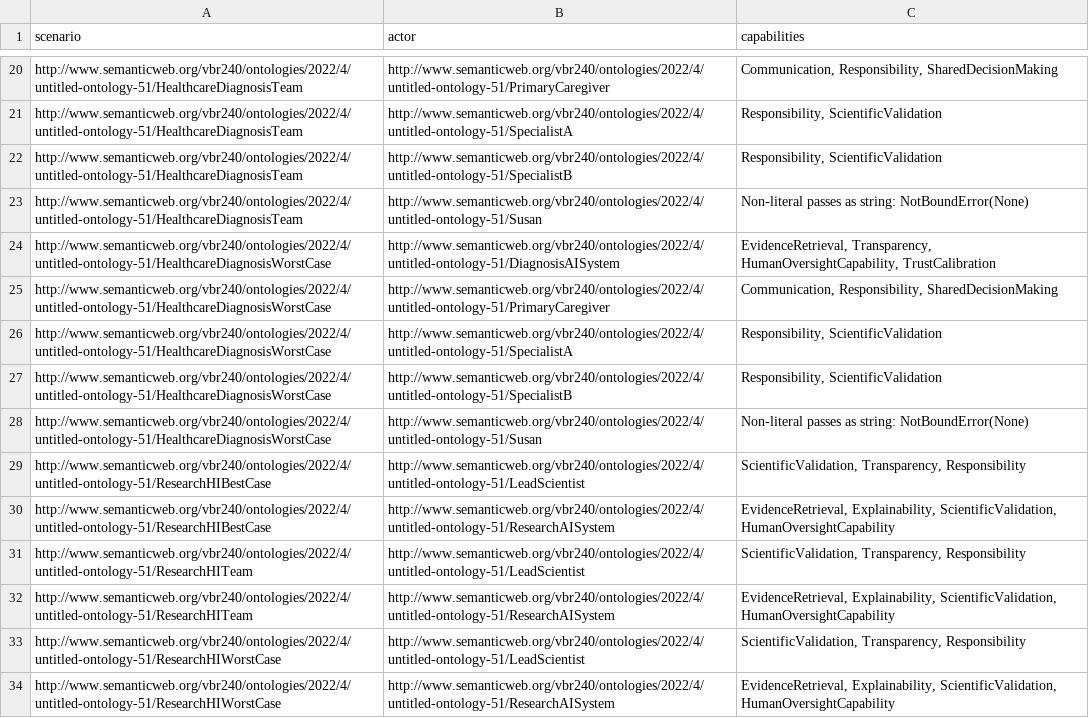
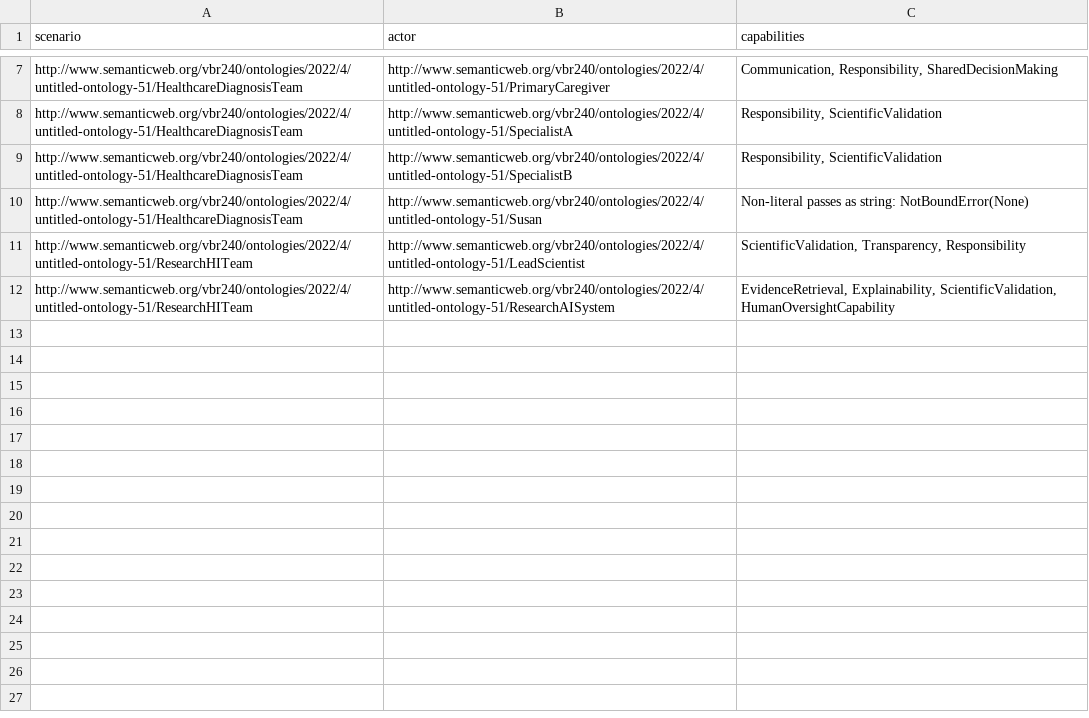
Before and after one commit to FieBergli/KG_project, a CSV file: kg_outputs/q6_actor_capabilities_per_scenario.csv, drawn as a sheet; only a part is shown, gaps mark what is left out; the diff covers the shown part only.

```diff
--- a/kg_outputs/q6_actor_capabilities_per_scenario.csv
+++ b/kg_outputs/q6_actor_capabilities_per_scenario.csv
@@ -23,12 +10,3 @@ http://www.semanticweb.org/vbr240/ontologies/2022/4/untitled-ontology-51/Healthc
 http://www.semanticweb.org/vbr240/ontologies/2022/4/untitled-ontology-51/HealthcareDiagnosisTeam,http://www.semanticweb.org/vbr240/ontologies/2022/4/untitled-ontology-51/Susan,Non-literal passes as string: NotBoundError(None)
-http://www.semanticweb.org/vbr240/ontologies/2022/4/untitled-ontology-51/HealthcareDiagnosisWorstCase,http://www.semanticweb.org/vbr240/ontologies/2022/4/untitled-ontology-51/DiagnosisAISystem,"EvidenceRetrieval, Transparency, HumanOversightCapability, TrustCalibration"
-http://www.semanticweb.org/vbr240/ontologies/2022/4/untitled-ontology-51/HealthcareDiagnosisWorstCase,http://www.semanticweb.org/vbr240/ontologies/2022/4/untitled-ontology-51/PrimaryCaregiver,"Communication, Responsibility, SharedDecisionMaking"
-http://www.semanticweb.org/vbr240/ontologies/2022/4/untitled-ontology-51/HealthcareDiagnosisWorstCase,http://www.semanticweb.org/vbr240/ontologies/2022/4/untitled-ontology-51/SpecialistA,"Responsibility, ScientificValidation"
-http://www.semanticweb.org/vbr240/ontologies/2022/4/untitled-ontology-51/HealthcareDiagnosisWorstCase,http://www.semanticweb.org/vbr240/ontologies/2022/4/untitled-ontology-51/SpecialistB,"Responsibility, ScientificValidation"
-http://www.semanticweb.org/vbr240/ontologies/2022/4/untitled-ontology-51/HealthcareDiagnosisWorstCase,http://www.semanticweb.org/vbr240/ontologies/2022/4/untitled-ontology-51/Susan,Non-literal passes as string: NotBoundError(None)
-http://www.semanticweb.org/vbr240/ontologies/2022/4/untitled-ontology-51/ResearchHIBestCase,http://www.semanticweb.org/vbr240/ontologies/2022/4/untitled-ontology-51/LeadScientist,"ScientificValidation, Transparency, Responsibility"
-http://www.semanticweb.org/vbr240/ontologies/2022/4/untitled-ontology-51/ResearchHIBestCase,http://www.semanticweb.org/vbr240/ontologies/2022/4/untitled-ontology-51/ResearchAISystem,"EvidenceRetrieval, Explainability, ScientificValidation, HumanOversightCapability"
 http://www.semanticweb.org/vbr240/ontologies/2022/4/untitled-ontology-51/ResearchHITeam,http://www.semanticweb.org/vbr240/ontologies/2022/4/untitled-ontology-51/LeadScientist,"ScientificValidation, Transparency, Responsibility"
 http://www.semanticweb.org/vbr240/ontologies/2022/4/untitled-ontology-51/ResearchHITeam,http://www.semanticweb.org/vbr240/ontologies/2022/4/untitled-ontology-51/ResearchAISystem,"EvidenceRetrieval, Explainability, ScientificValidation, HumanOversightCapability"
-http://www.semanticweb.org/vbr240/ontologies/2022/4/untitled-ontology-51/ResearchHIWorstCase,http://www.semanticweb.org/vbr240/ontologies/2022/4/untitled-ontology-51/LeadScientist,"ScientificValidation, Transparency, Responsibility"
-http://www.semanticweb.org/vbr240/ontologies/2022/4/untitled-ontology-51/ResearchHIWorstCase,http://www.semanticweb.org/vbr240/ontologies/2022/4/untitled-ontology-51/ResearchAISystem,"EvidenceRetrieval, Explainability, ScientificValidation, HumanOversightCapability"
```
Also changed, not shown: 13 removed rows elsewhere in this file, kg_outputs/predicted_missing_links.csv, kg_outputs/q2_cross_domain_papers.csv, 10 other files.
